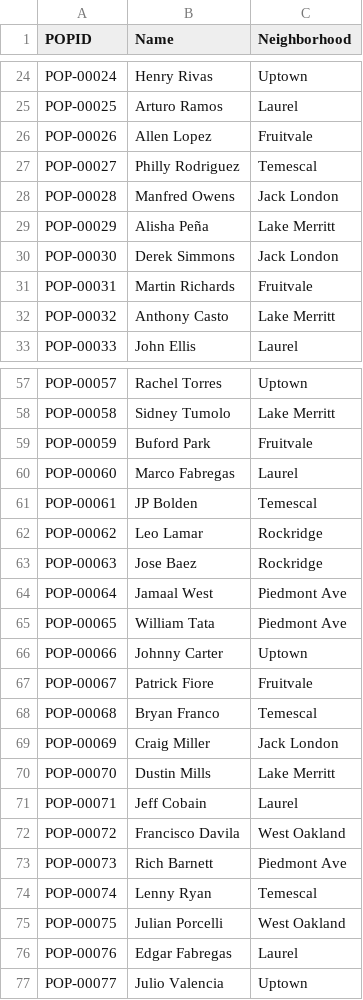
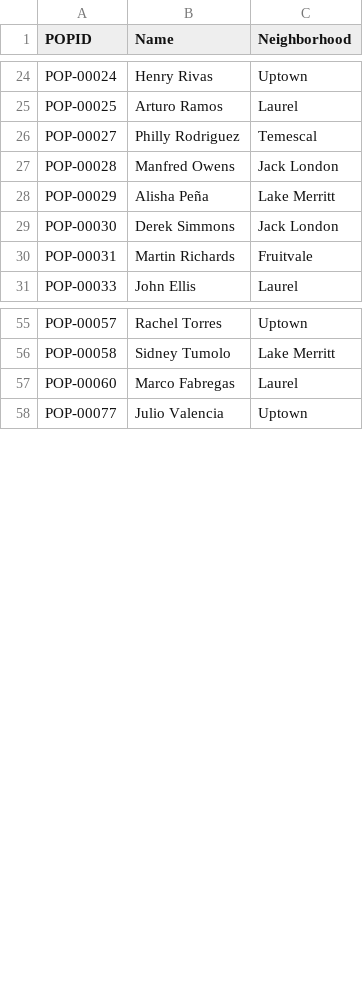
Before and after one commit to pnils08/GodWorld, a TSV file: output/citizen-names.tsv, drawn as a sheet; only a part is shown, gaps mark what is left out; the diff covers the shown part only.

```diff
--- a/output/citizen-names.tsv
+++ b/output/citizen-names.tsv
@@ -25,3 +25,2 @@ POP-00024	Henry Rivas	Uptown
 POP-00025	Arturo Ramos	Laurel
-POP-00026	Allen Lopez	Fruitvale
 POP-00027	Philly Rodriguez	Temescal
@@ -31,3 +30,2 @@ POP-00030	Derek Simmons	Jack London
 POP-00031	Martin Richards	Fruitvale
-POP-00032	Anthony Casto	Lake Merritt
 POP-00033	John Ellis	Laurel
@@ -58,20 +56,3 @@ POP-00057	Rachel Torres	Uptown
 POP-00058	Sidney Tumolo	Lake Merritt
-POP-00059	Buford Park	Fruitvale
 POP-00060	Marco Fabregas	Laurel
-POP-00061	JP Bolden	Temescal
-POP-00062	Leo Lamar	Rockridge
-POP-00063	Jose Baez	Rockridge
-POP-00064	Jamaal West	Piedmont Ave
-POP-00065	William Tata	Piedmont Ave
-POP-00066	Johnny Carter	Uptown
-POP-00067	Patrick Fiore	Fruitvale
-POP-00068	Bryan Franco	Temescal
-POP-00069	Craig Miller	Jack London
-POP-00070	Dustin Mills	Lake Merritt
-POP-00071	Jeff Cobain	Laurel
-POP-00072	Francisco Davila	West Oakland
-POP-00073	Rich Barnett	Piedmont Ave
-POP-00074	Lenny Ryan	Temescal
-POP-00075	Julian Porcelli	West Oakland
-POP-00076	Edgar Fabregas	Laurel
 POP-00077	Julio Valencia	Uptown
```
Also changed, not shown: 8 added rows, 35 removed rows and 7 edited cells elsewhere in this file, output/bond-ledger-live.tsv, 2 other files.
